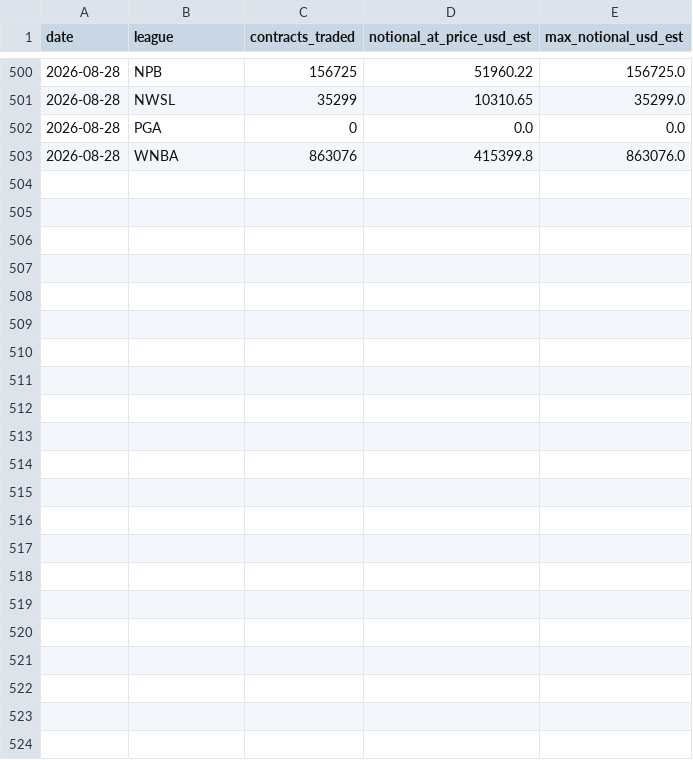
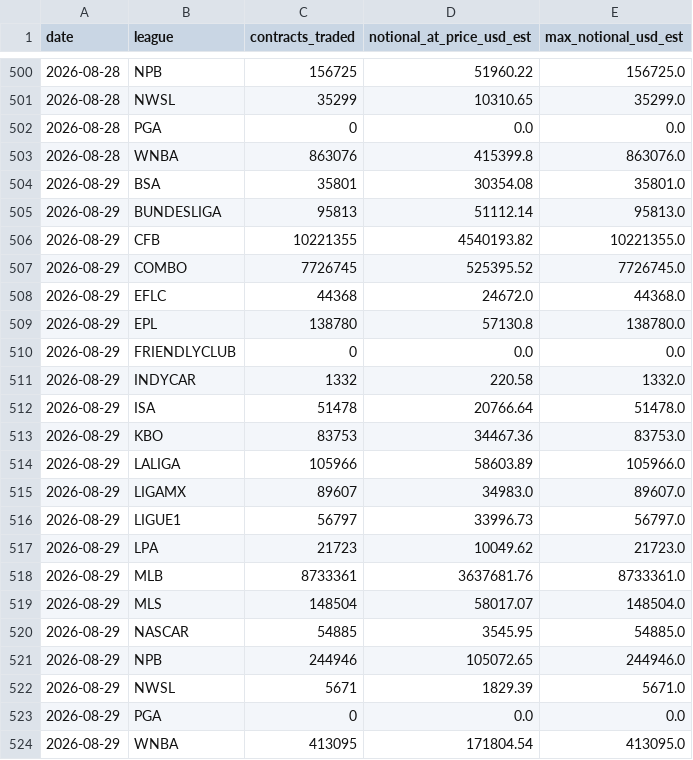
Before and after one commit to nosherzapoo/dkex-railbird-dashboard, a CSV file: docs/dkex_sports_breakdown.csv, drawn as a sheet; only a part is shown, gaps mark what is left out; the diff names each change by its address in the sheet, - before the commit and + after, or states it on an @@ line.

```diff
--- a/docs/dkex_sports_breakdown.csv
+++ b/docs/dkex_sports_breakdown.csv
+row 504: 2026-08-29 | BSA | 35801 | 30354.08 | 35801.0
+row 505: 2026-08-29 | BUNDESLIGA | 95813 | 51112.14 | 95813.0
+row 506: 2026-08-29 | CFB | 10221355 | 4540193.82 | 10221355.0
+row 507: 2026-08-29 | COMBO | 7726745 | 525395.52 | 7726745.0
+row 508: 2026-08-29 | EFLC | 44368 | 24672.0 | 44368.0
+row 509: 2026-08-29 | EPL | 138780 | 57130.8 | 138780.0
+row 510: 2026-08-29 | FRIENDLYCLUB | 0 | 0.0 | 0.0
+row 511: 2026-08-29 | INDYCAR | 1332 | 220.58 | 1332.0
+row 512: 2026-08-29 | ISA | 51478 | 20766.64 | 51478.0
+row 513: 2026-08-29 | KBO | 83753 | 34467.36 | 83753.0
+row 514: 2026-08-29 | LALIGA | 105966 | 58603.89 | 105966.0
+row 515: 2026-08-29 | LIGAMX | 89607 | 34983.0 | 89607.0
+row 516: 2026-08-29 | LIGUE1 | 56797 | 33996.73 | 56797.0
+row 517: 2026-08-29 | LPA | 21723 | 10049.62 | 21723.0
+row 518: 2026-08-29 | MLB | 8733361 | 3637681.76 | 8733361.0
+row 519: 2026-08-29 | MLS | 148504 | 58017.07 | 148504.0
+row 520: 2026-08-29 | NASCAR | 54885 | 3545.95 | 54885.0
+row 521: 2026-08-29 | NPB | 244946 | 105072.65 | 244946.0
+row 522: 2026-08-29 | NWSL | 5671 | 1829.39 | 5671.0
+row 523: 2026-08-29 | PGA | 0 | 0.0 | 0.0
+row 524: 2026-08-29 | WNBA | 413095 | 171804.54 | 413095.0
```
Also changed, not shown: 4 other files.
